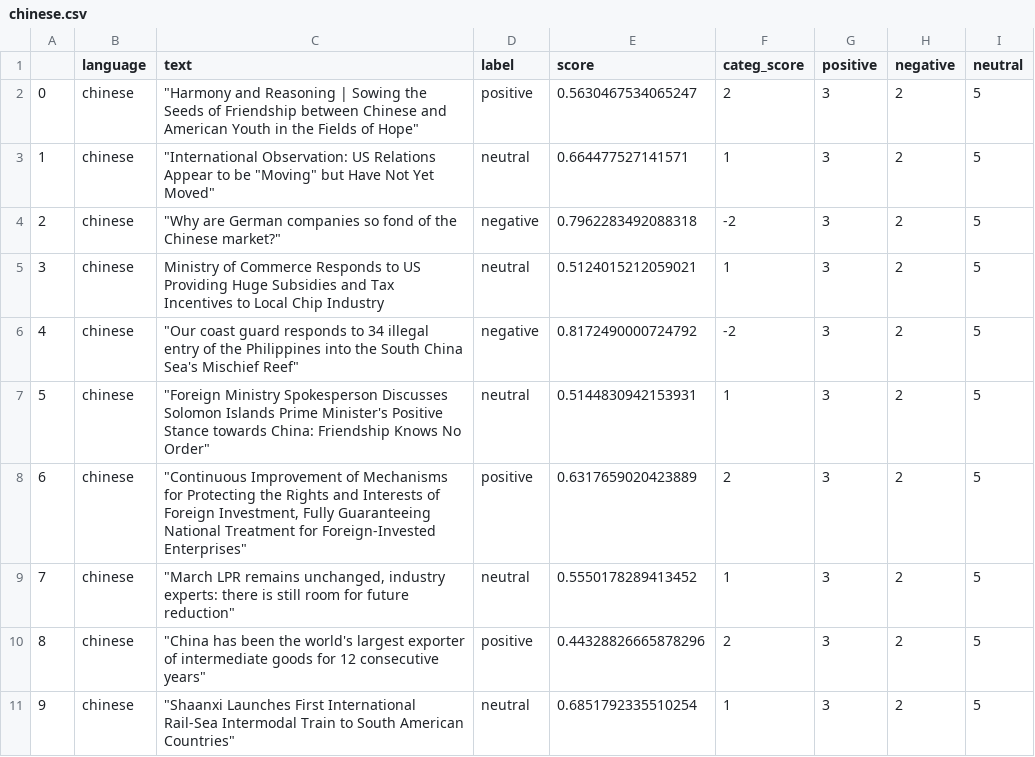
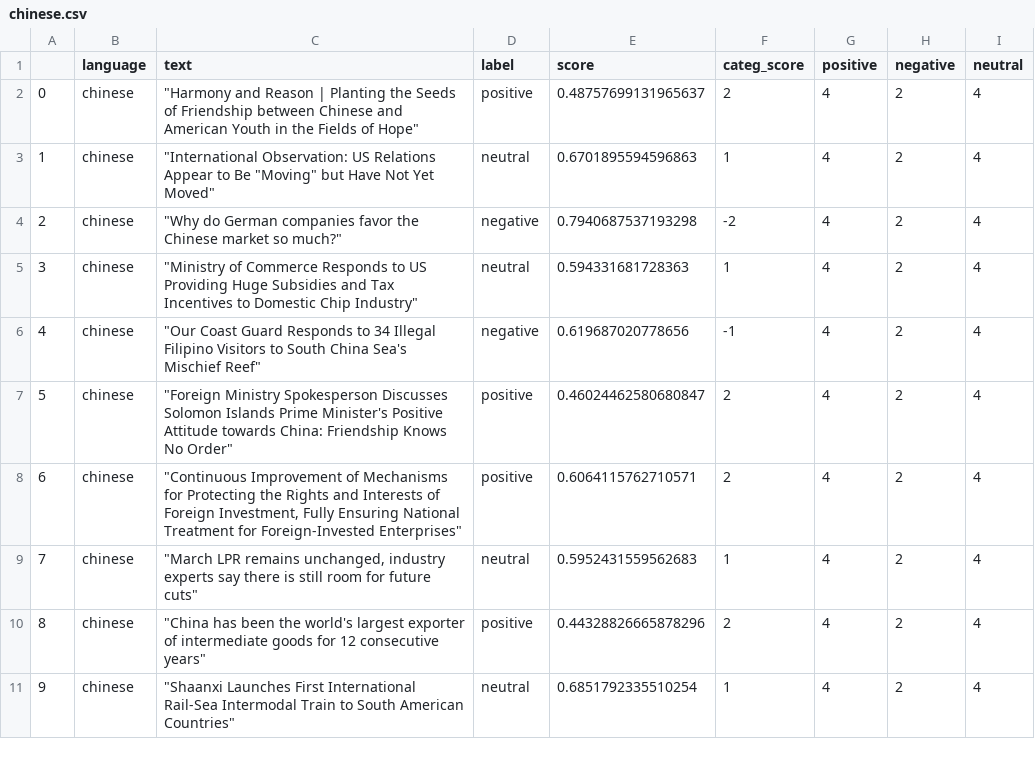
Before and after one commit to mfhan/translatenews, a CSV file: chinese.csv, drawn as a sheet.

```diff
--- a/chinese.csv
+++ b/chinese.csv
@@ -1,11 +1,11 @@
 ,language,text,label,score,categ_score,positive,negative,neutral
-0,chinese,"""Harmony and Reasoning | Sowing the Seeds of Friendship between Chinese and American Youth in the Fields of Hope""",positive,0.5630467534065247,2,3,2,5
-1,chinese,"""International Observation: US Relations Appear to be ""Moving"" but Have Not Yet Moved""",neutral,0.664477527141571,1,3,2,5
-2,chinese,"""Why are German companies so fond of the Chinese market?""",negative,0.7962283492088318,-2,3,2,5
-3,chinese,Ministry of Commerce Responds to US Providing Huge Subsidies and Tax Incentives to Local Chip Industry,neutral,0.5124015212059021,1,3,2,5
-4,chinese,"""Our coast guard responds to 34 illegal entry of the Philippines into the South China Sea's Mischief Reef""",negative,0.8172490000724792,-2,3,2,5
-5,chinese,"""Foreign Ministry Spokesperson Discusses Solomon Islands Prime Minister's Positive Stance towards China: Friendship Knows No Order""",neutral,0.5144830942153931,1,3,2,5
-6,chinese,"""Continuous Improvement of Mechanisms for Protecting the Rights and Interests of Foreign Investment, Fully Guaranteeing National Treatment for Foreign-Invested Enterprises""",positive,0.6317659020423889,2,3,2,5
-7,chinese,"""March LPR remains unchanged, industry experts: there is still room for future reduction""",neutral,0.5550178289413452,1,3,2,5
-8,chinese,"""China has been the world's largest exporter of intermediate goods for 12 consecutive years""",positive,0.44328826665878296,2,3,2,5
-9,chinese,"""Shaanxi Launches First International Rail-Sea Intermodal Train to South American Countries""",neutral,0.6851792335510254,1,3,2,5
+0,chinese,"""Harmony and Reason | Planting the Seeds of Friendship between Chinese and American Youth in the Fields of Hope""",positive,0.48757699131965637,2,4,2,4
+1,chinese,"""International Observation: US Relations Appear to Be ""Moving"" but Have Not Yet Moved""",neutral,0.6701895594596863,1,4,2,4
+2,chinese,"""Why do German companies favor the Chinese market so much?""",negative,0.7940687537193298,-2,4,2,4
+3,chinese,"""Ministry of Commerce Responds to US Providing Huge Subsidies and Tax Incentives to Domestic Chip Industry""",neutral,0.594331681728363,1,4,2,4
+4,chinese,"""Our Coast Guard Responds to 34 Illegal Filipino Visitors to South China Sea's Mischief Reef""",negative,0.619687020778656,-1,4,2,4
+5,chinese,"""Foreign Ministry Spokesperson Discusses Solomon Islands Prime Minister's Positive Attitude towards China: Friendship Knows No Order""",positive,0.46024462580680847,2,4,2,4
+6,chinese,"""Continuous Improvement of Mechanisms for Protecting the Rights and Interests of Foreign Investment, Fully Ensuring National Treatment for Foreign-Invested Enterprises""",positive,0.6064115762710571,2,4,2,4
+7,chinese,"""March LPR remains unchanged, industry experts say there is still room for future cuts""",neutral,0.5952431559562683,1,4,2,4
+8,chinese,"""China has been the world's largest exporter of intermediate goods for 12 consecutive years""",positive,0.44328826665878296,2,4,2,4
+9,chinese,"""Shaanxi Launches First International Rail-Sea Intermodal Train to South American Countries""",neutral,0.6851792335510254,1,4,2,4
```
